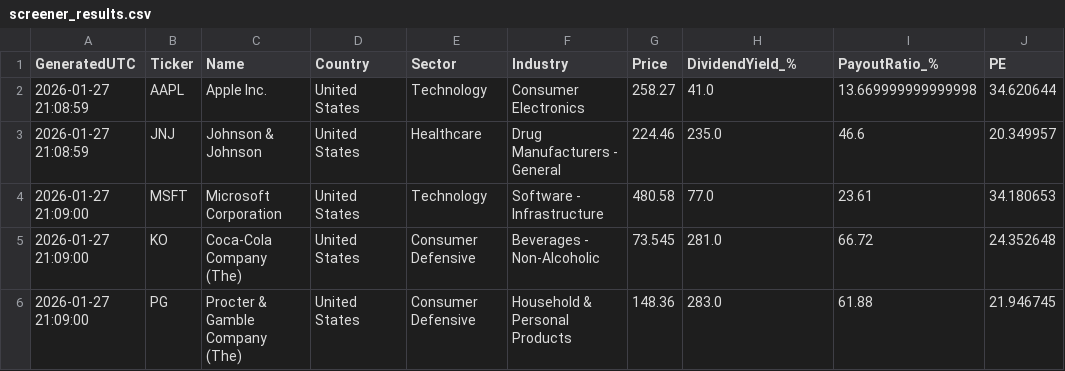
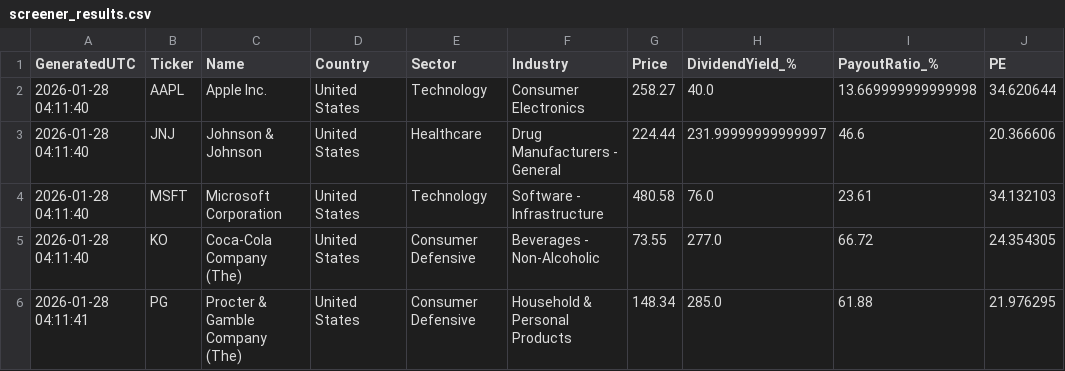
Before and after one commit to Callahan1975/dividend-screener-simple, a CSV file: data/screener_results.csv, drawn as a sheet.

```diff
--- a/data/screener_results.csv
+++ b/data/screener_results.csv
@@ -1,6 +1,6 @@
 GeneratedUTC,Ticker,Name,Country,Sector,Industry,Price,DividendYield_%,PayoutRatio_%,PE
-2026-01-27 21:08:59,AAPL,Apple Inc.,United States,Technology,Consumer Electronics,258.27,41.0,13.669999999999998,34.620644
-2026-01-27 21:08:59,JNJ,Johnson & Johnson,United States,Healthcare,Drug Manufacturers - General,224.46,235.0,46.6,20.349957
-2026-01-27 21:09:00,MSFT,Microsoft Corporation,United States,Technology,Software - Infrastructure,480.58,77.0,23.61,34.180653
-2026-01-27 21:09:00,KO,Coca-Cola Company (The),United States,Consumer Defensive,Beverages - Non-Alcoholic,73.545,281.0,66.72,24.352648
-2026-01-27 21:09:00,PG,Procter & Gamble Company (The),United States,Consumer Defensive,Household & Personal Products,148.36,283.0,61.88,21.946745
+2026-01-28 04:11:40,AAPL,Apple Inc.,United States,Technology,Consumer Electronics,258.27,40.0,13.669999999999998,34.620644
+2026-01-28 04:11:40,JNJ,Johnson & Johnson,United States,Healthcare,Drug Manufacturers - General,224.44,231.99999999999997,46.6,20.366606
+2026-01-28 04:11:40,MSFT,Microsoft Corporation,United States,Technology,Software - Infrastructure,480.58,76.0,23.61,34.132103
+2026-01-28 04:11:40,KO,Coca-Cola Company (The),United States,Consumer Defensive,Beverages - Non-Alcoholic,73.55,277.0,66.72,24.354305
+2026-01-28 04:11:41,PG,Procter & Gamble Company (The),United States,Consumer Defensive,Household & Personal Products,148.34,285.0,61.88,21.976295
```
